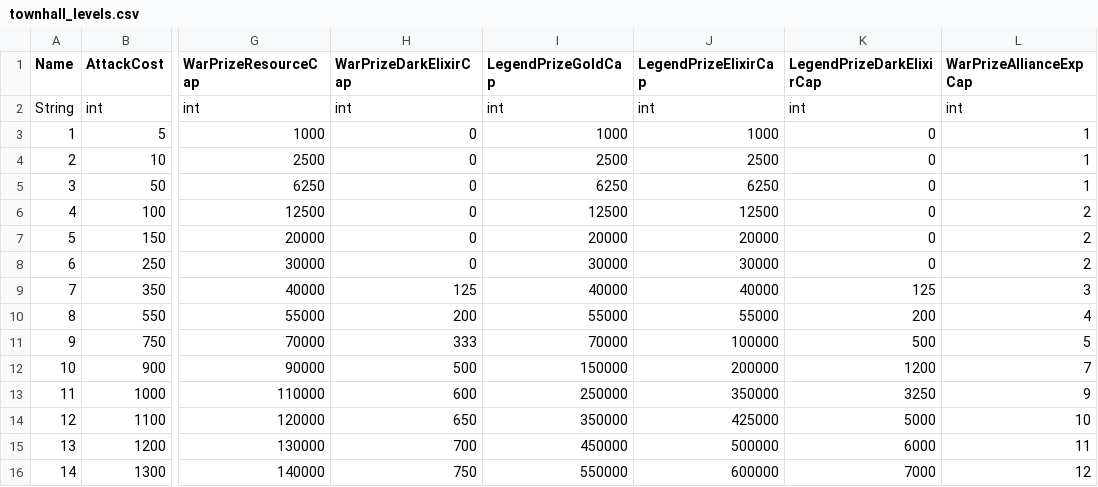
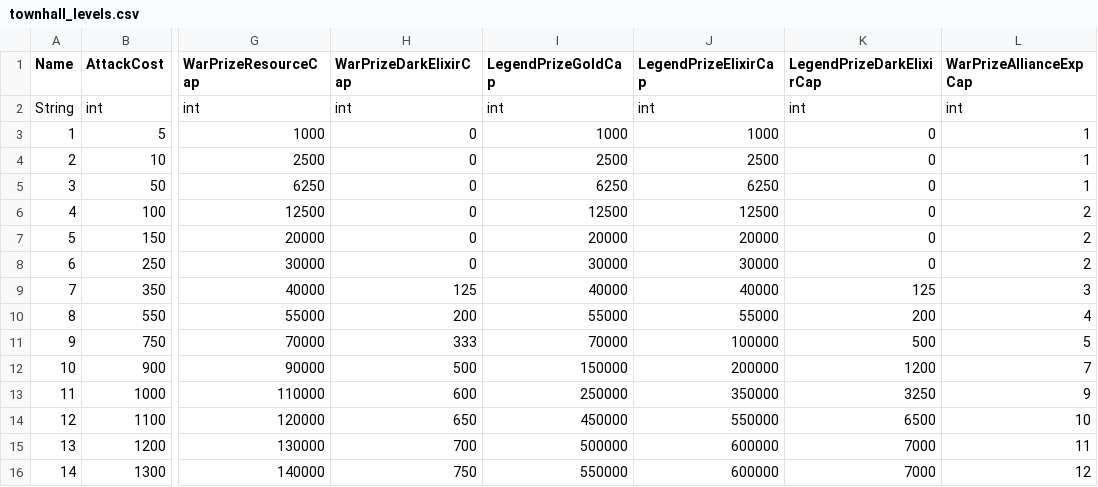
Before and after one commit to Statscell/clash-of-clans-csv, a CSV file: logic/townhall_levels.csv, drawn as a sheet; only a part is shown, gaps mark what is left out; the diff names each change by its address in the sheet, - before the commit and + after, or states it on an @@ line.

```diff
--- a/logic/townhall_levels.csv
+++ b/logic/townhall_levels.csv
-I14 (LegendPrizeGoldCap): 350000
+I14 (LegendPrizeGoldCap): 450000
-J14 (LegendPrizeElixirCap): 425000
+J14 (LegendPrizeElixirCap): 550000
-K14 (LegendPrizeDarkElixirCap): 5000
+K14 (LegendPrizeDarkElixirCap): 6500
-I15 (LegendPrizeGoldCap): 450000
+I15 (LegendPrizeGoldCap): 500000
-J15 (LegendPrizeElixirCap): 500000
+J15 (LegendPrizeElixirCap): 600000
-K15 (LegendPrizeDarkElixirCap): 6000
+K15 (LegendPrizeDarkElixirCap): 7000
```
Also changed, not shown: csv/client_globals.csv, localization/texts_patch.csv, 2 other files.
